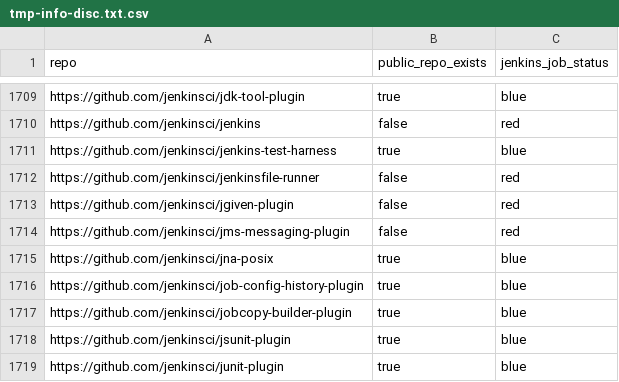
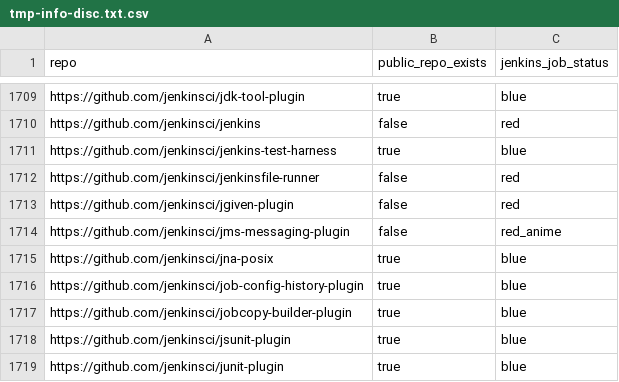
Before and after one commit to moderneinc/jenkins-toolkit, a CSV file: jl/tmp-info-disc.txt.csv, drawn as a sheet; only a part is shown, gaps mark what is left out; the diff covers the shown part only.

```diff
--- a/jl/tmp-info-disc.txt.csv
+++ b/jl/tmp-info-disc.txt.csv
@@ -1713,3 +1713,3 @@ https://github.com/jenkinsci/jenkinsfile-runner, false, red
 https://github.com/jenkinsci/jgiven-plugin, false, red
-https://github.com/jenkinsci/jms-messaging-plugin, false, red
+https://github.com/jenkinsci/jms-messaging-plugin, false, red_anime
 https://github.com/jenkinsci/jna-posix, true, blue
```
Also changed, not shown: 12 edited cells elsewhere in this file, jl/zip_slip.txt.csv.
